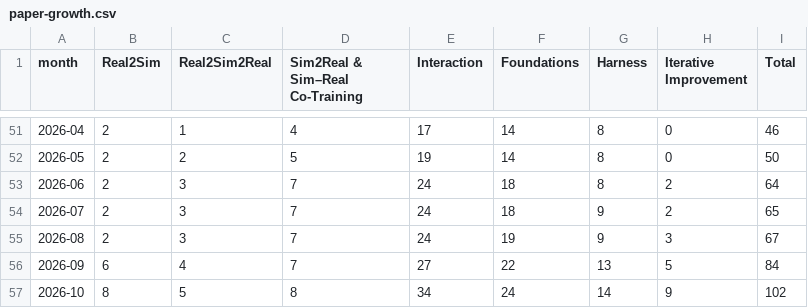
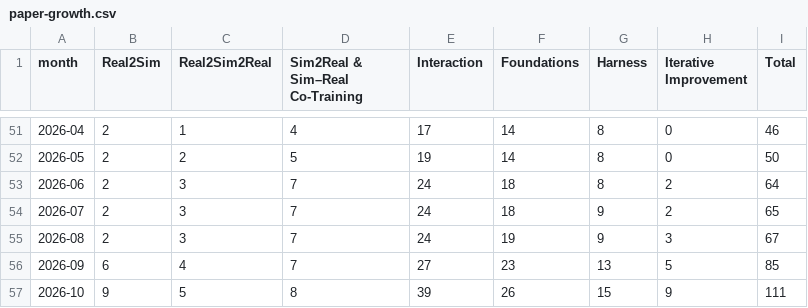
Before and after one commit to rascal-yang/awesome-humanoid-locomanipulation, a CSV file: docs/paper-growth.csv, drawn as a sheet; only a part is shown, gaps mark what is left out.

```diff
--- a/docs/paper-growth.csv
+++ b/docs/paper-growth.csv
@@ -55,3 +55,3 @@ month,Real2Sim,Real2Sim2Real,Sim2Real & Sim–Real Co-Training,Interaction,Found
 2026-08,2,3,7,24,19,9,3,67
-2026-09,6,4,7,27,22,13,5,84
-2026-10,8,5,8,34,24,14,9,102
+2026-09,6,4,7,27,23,13,5,85
+2026-10,9,5,8,39,26,15,9,111
```
Also changed, not shown: 1 other file.
